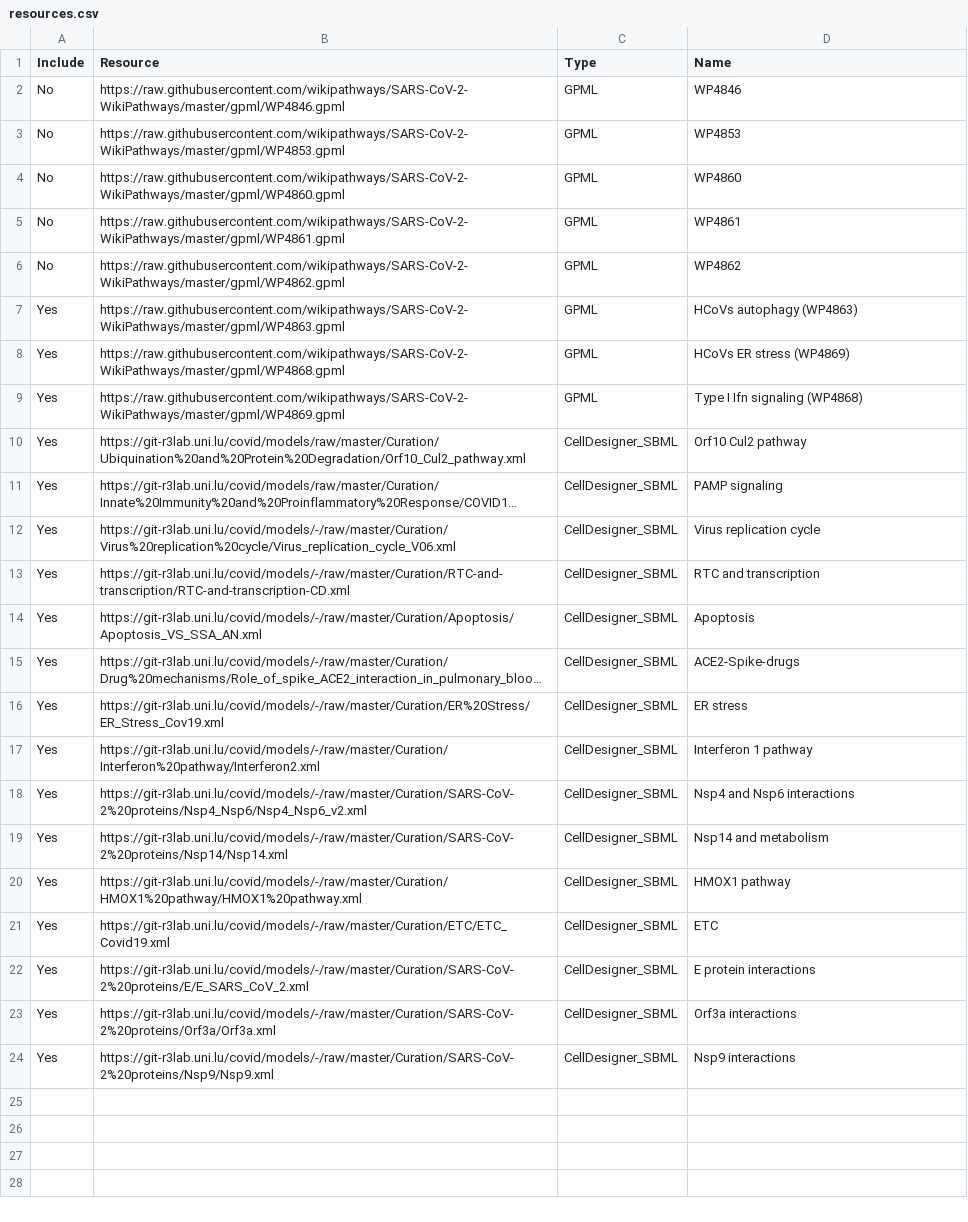
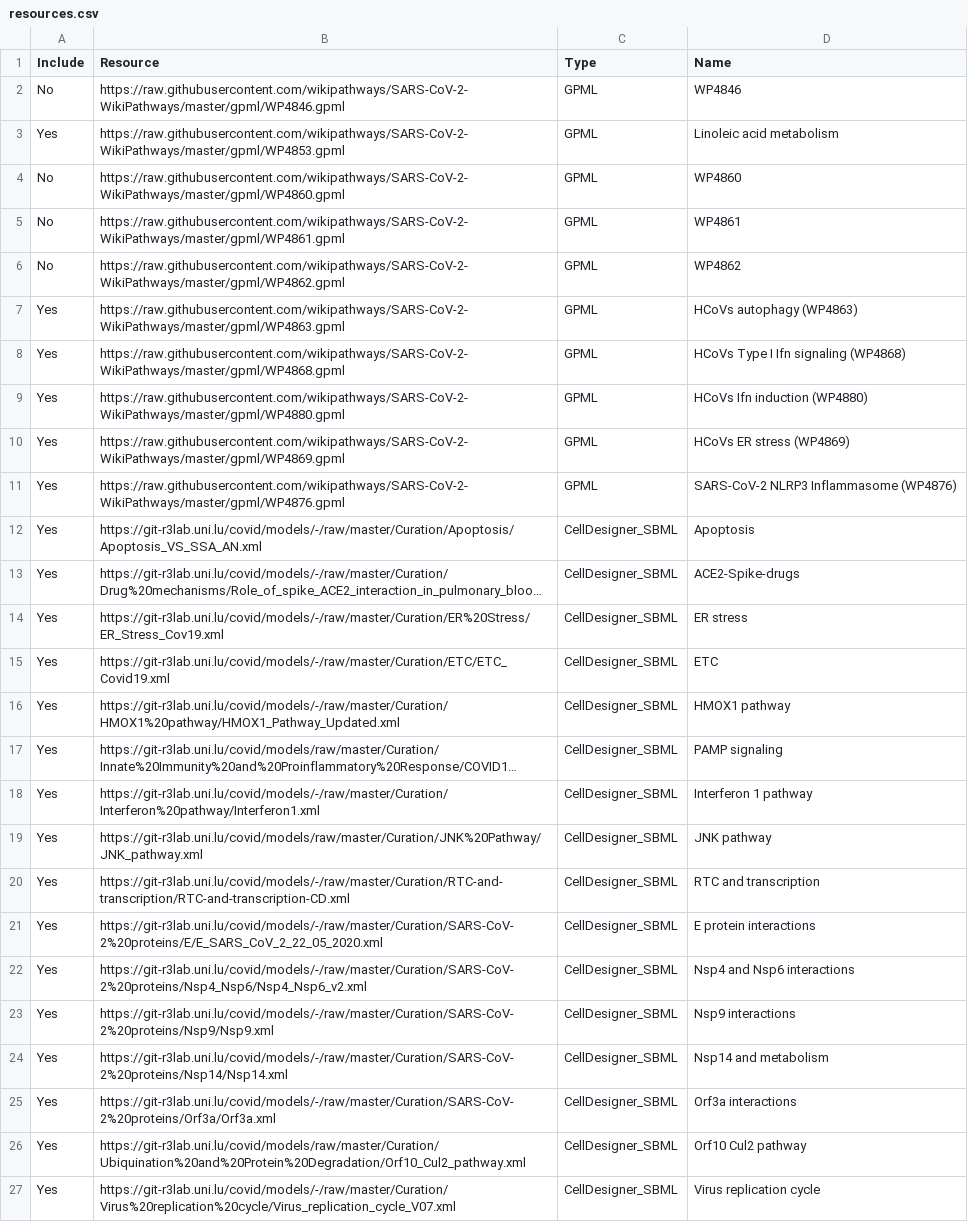
Before and after one commit to COVID-19-Causal-Reasoning/CovidPathways, a CSV file: Integration/resources.csv, drawn as a sheet; long unchanged cells end in …; removed rows and columns are numbered as before the commit, all else as after; the diff names each change by its address in the sheet, - before the commit and + after, or states it on an @@ line.

Commit message:
resources update

```diff
--- a/Integration/resources.csv
+++ b/Integration/resources.csv
-A3 (Include): No
+A3 (Include): Yes
-D3 (Name): WP4853
+D3 (Name): Linoleic acid metabolism
-D8 (Name): HCoVs ER stress (WP4869)
+D8 (Name): HCoVs Type I Ifn signaling (WP4868)
+row 9: Yes | https://raw.githubusercontent.com/wikipathways/SARS-CoV-2-WikiPathways/master/gpml/WP4880.gpml | GPML | HCoVs Ifn induction (WP4880)
-D10 (Name): Type I Ifn signaling (WP4868)
+D10 (Name): HCoVs ER stress (WP4869)
-row 12: Yes | https://git-r3lab.uni.lu/covid/models/-/raw/master/Curation/Virus%20replication%20cycle/Virus_replication_cycle_V06.xml | CellDesigner_SBML | Virus replication cycle
+row 11: Yes | https://raw.githubusercontent.com/wikipathways/SARS-CoV-2-WikiPathways/master/gpml/WP4876.gpml | GPML | SARS-CoV-2 NLRP3 Inflammasome (WP4876)
@@ row 21 moved to row 15: Yes @@
+row 16: Yes | https://git-r3lab.uni.lu/covid/models/-/raw/master/Curation/HMOX1%20pathway/HMOX1_Pathway_Updated.xml | CellDesigner_SBML | HMOX1 pathway
@@ row 11 moved to row 17: Yes @@
-B18 (Resource): https://git-r3lab.uni.lu/covid/models/-/raw/master/Curation/Interferon%20pathway/Interferon2.xml
+B18 (Resource): https://git-r3lab.uni.lu/covid/models/-/raw/master/Curation/Interferon%20pathway/Interferon1.xml
+row 19: Yes | https://git-r3lab.uni.lu/covid/models/raw/master/Curation/JNK%20Pathway/JNK_pathway.xml | CellDesigner_SBML | JNK pathway
@@ row 13 moved to row 20: Yes @@
+row 21: Yes | https://git-r3lab.uni.lu/covid/models/-/raw/master/Curation/SARS-CoV-2%20proteins/E/E_SARS_CoV_2_22_05_2020.xml | CellDesigner_SBML | E protein interactions
+row 23: Yes | https://git-r3lab.uni.lu/covid/models/-/raw/master/Curation/SARS-CoV-2%20proteins/Nsp9/Nsp9.xml | CellDesigner_SBML | Nsp9 interactions
-row 20: Yes | https://git-r3lab.uni.lu/covid/models/-/raw/master/Curation/HMOX1%20pathway/HMOX1%20pathway.xml | CellDesigner_SBML | HMOX1 pathway
-row 22: Yes | https://git-r3lab.uni.lu/covid/models/-/raw/master/Curation/SARS-CoV-2%20proteins/E/E_SARS_CoV_2.xml | CellDesigner_SBML | E protein interactions
@@ row 10 moved to row 26: Yes @@
-B27 (Resource): https://git-r3lab.uni.lu/covid/models/-/raw/master/Curation/SARS-CoV-2%20proteins/Nsp9/Nsp9.xml
+B27 (Resource): https://git-r3lab.uni.lu/covid/models/-/raw/master/Curation/Virus%20replication%20cycle/Virus_replication_cycle_V07.xml
-D27 (Name): Nsp9 interactions
+D27 (Name): Virus replication cycle
```
Also changed, not shown: 1 other file.
